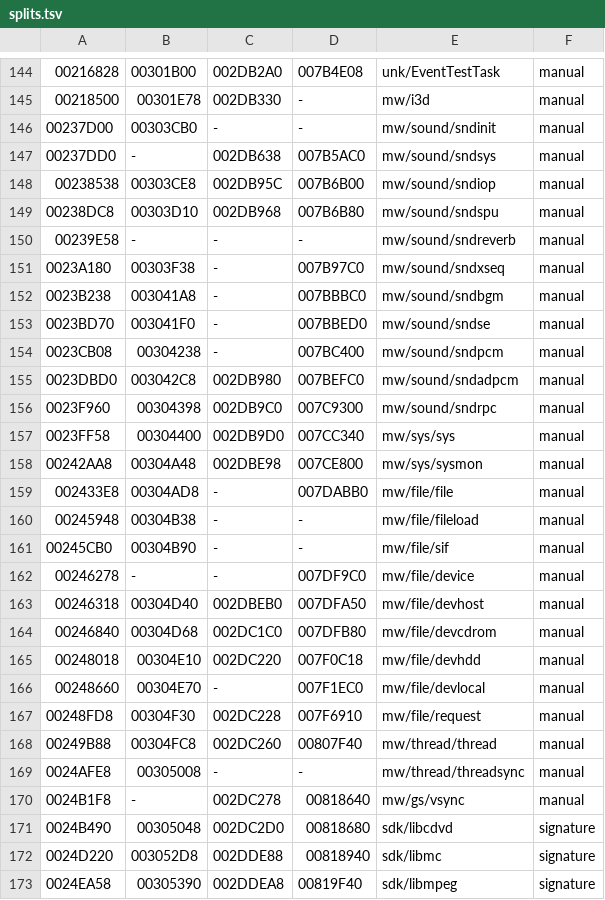
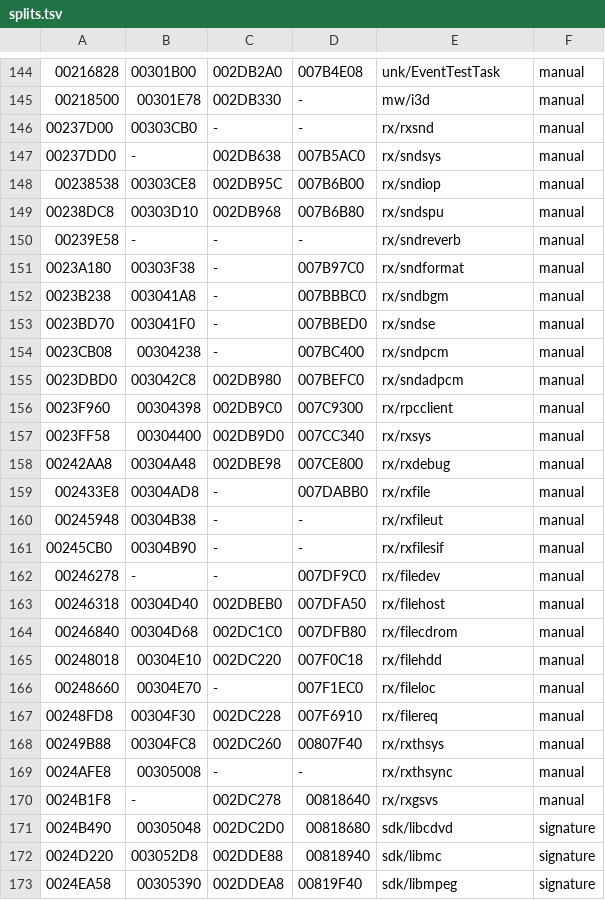
Before and after one commit to notmanrivera/ruleofrose-decomp, a TSV file: config/splits.tsv, drawn as a sheet; only a part is shown, gaps mark what is left out; the diff names each change by its address in the sheet, - before the commit and + after, or states it on an @@ line.

```diff
--- a/config/splits.tsv
+++ b/config/splits.tsv
-E146: mw/sound/sndinit
+E146: rx/rxsnd
-E147: mw/sound/sndsys
+E147: rx/sndsys
-E148: mw/sound/sndiop
+E148: rx/sndiop
-E149: mw/sound/sndspu
+E149: rx/sndspu
-E150: mw/sound/sndreverb
+E150: rx/sndreverb
-E151: mw/sound/sndxseq
+E151: rx/sndformat
-E152: mw/sound/sndbgm
+E152: rx/sndbgm
-E153: mw/sound/sndse
+E153: rx/sndse
-E154: mw/sound/sndpcm
+E154: rx/sndpcm
-E155: mw/sound/sndadpcm
+E155: rx/sndadpcm
-E156: mw/sound/sndrpc
+E156: rx/rpcclient
-E157: mw/sys/sys
+E157: rx/rxsys
-E158: mw/sys/sysmon
+E158: rx/rxdebug
-E159: mw/file/file
+E159: rx/rxfile
-E160: mw/file/fileload
+E160: rx/rxfileut
-E161: mw/file/sif
+E161: rx/rxfilesif
-E162: mw/file/device
+E162: rx/filedev
-E163: mw/file/devhost
+E163: rx/filehost
-E164: mw/file/devcdrom
+E164: rx/filecdrom
-E165: mw/file/devhdd
+E165: rx/filehdd
-E166: mw/file/devlocal
+E166: rx/fileloc
-E167: mw/file/request
+E167: rx/filereq
-E168: mw/thread/thread
+E168: rx/rxthsys
-E169: mw/thread/threadsync
+E169: rx/rxthsync
-E170: mw/gs/vsync
+E170: rx/rxgsvs
```
Also changed, not shown: config/splits_manual.tsv, 4 other files.
